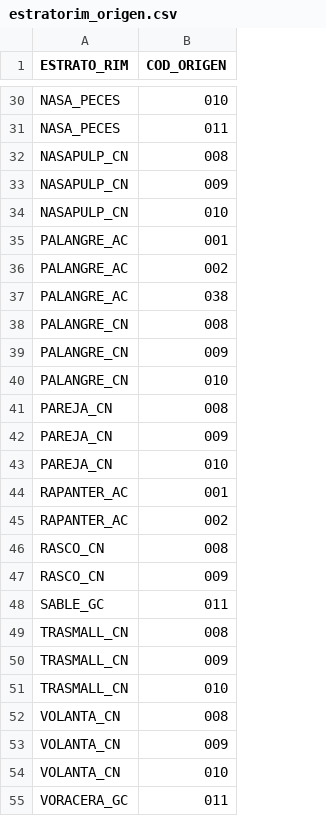
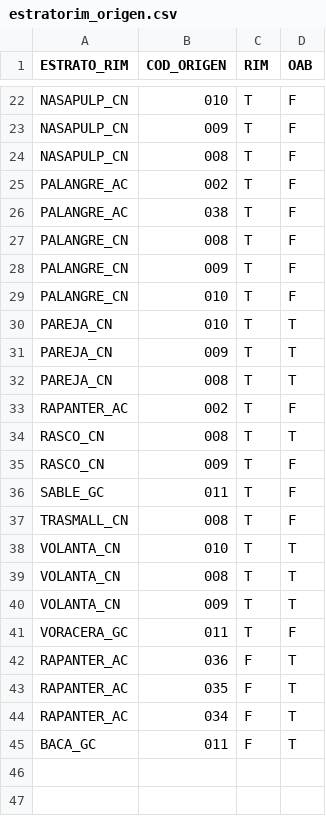
Before and after one commit to Eucrow/sapmuebase, a CSV file: data-raw/estratorim_origen.csv, drawn as a sheet; only a part is shown, gaps mark what is left out; removed rows and columns are numbered as before the commit, all else as after; the diff covers the shown part only; the diff names each change by its address in the sheet, - before the commit and + after, or states it on an @@ line.

```diff
--- a/data-raw/estratorim_origen.csv
+++ b/data-raw/estratorim_origen.csv
+column C (RIM), row 22: T; rows 24-29: all T; rows 32-41: all T
+column D (OAB), row 22: F; rows 24-29: all F; rows 32-41: T | F | T | F | F | F | T | T | T | F
-A22 (ESTRATO_RIM): NASA_PECES
+A22 (ESTRATO_RIM): NASAPULP_CN
-row 31: NASA_PECES | 011
@@ row 33 moved to row 23: NASAPULP_CN @@
-row 34: NASAPULP_CN | 010
-row 35: PALANGRE_AC | 001
@@ row 43 moved to row 30: PAREJA_CN @@
@@ row 42 moved to row 31: PAREJA_CN @@
-row 44: RAPANTER_AC | 001
-row 50: TRASMALL_CN | 009
-A38 (ESTRATO_RIM): TRASMALL_CN
+A38 (ESTRATO_RIM): VOLANTA_CN
-row 54: VOLANTA_CN | 010
+row 42: RAPANTER_AC | 036 | F | T
+row 43: RAPANTER_AC | 035 | F | T
+row 44: RAPANTER_AC | 034 | F | T
@@ row 7 moved to row 45: BACA_GC @@
```
Also changed, not shown: 7 removed rows and 3 moved rows elsewhere in this file, data-raw/estrato_rim.csv, data-raw/estratorim_arte.csv, 44 other files.
